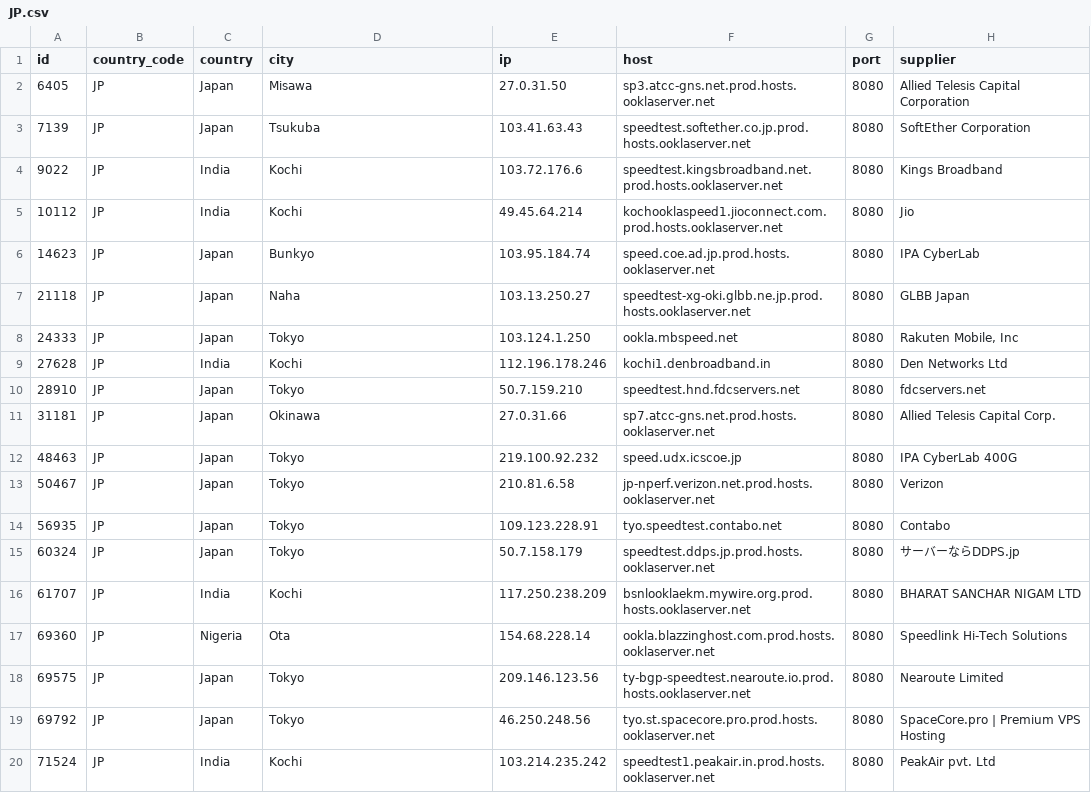
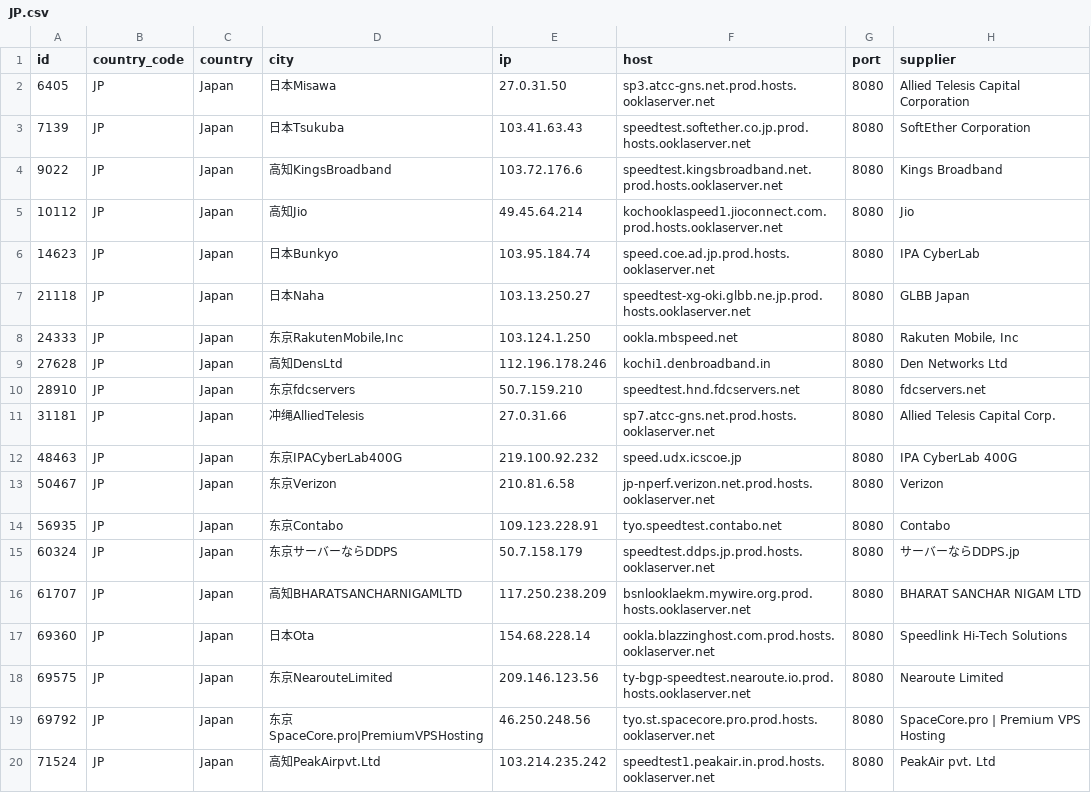
Before and after one commit to spiritLHLS/speedtest.net-CN-ID, a CSV file: JP.csv, drawn as a sheet.

```diff
--- a/JP.csv
+++ b/JP.csv
@@ -1,20 +1,20 @@
 id,country_code,country,city,ip,host,port,supplier
-6405,JP,Japan,Misawa,27.0.31.50,sp3.atcc-gns.net.prod.hosts.ooklaserver.net,8080,Allied Telesis Capital Corporation
-7139,JP,Japan,Tsukuba,103.41.63.43,speedtest.softether.co.jp.prod.hosts.ooklaserver.net,8080,SoftEther Corporation
-9022,JP,India,Kochi,103.72.176.6,speedtest.kingsbroadband.net.prod.hosts.ooklaserver.net,8080,Kings Broadband
-10112,JP,India,Kochi,49.45.64.214,kochooklaspeed1.jioconnect.com.prod.hosts.ooklaserver.net,8080,Jio
-14623,JP,Japan,Bunkyo,103.95.184.74,speed.coe.ad.jp.prod.hosts.ooklaserver.net,8080,IPA CyberLab
-21118,JP,Japan,Naha,103.13.250.27,speedtest-xg-oki.glbb.ne.jp.prod.hosts.ooklaserver.net,8080,GLBB Japan
-24333,JP,Japan,Tokyo,103.124.1.250,ookla.mbspeed.net,8080,"Rakuten Mobile, Inc"
-27628,JP,India,Kochi,112.196.178.246,kochi1.denbroadband.in,8080,Den Networks Ltd
-28910,JP,Japan,Tokyo,50.7.159.210,speedtest.hnd.fdcservers.net,8080,fdcservers.net
-31181,JP,Japan,Okinawa,27.0.31.66,sp7.atcc-gns.net.prod.hosts.ooklaserver.net,8080,Allied Telesis Capital Corp.
-48463,JP,Japan,Tokyo,219.100.92.232,speed.udx.icscoe.jp,8080,IPA CyberLab 400G
-50467,JP,Japan,Tokyo,210.81.6.58,jp-nperf.verizon.net.prod.hosts.ooklaserver.net,8080,Verizon
-56935,JP,Japan,Tokyo,109.123.228.91,tyo.speedtest.contabo.net,8080,Contabo
-60324,JP,Japan,Tokyo,50.7.158.179,speedtest.ddps.jp.prod.hosts.ooklaserver.net,8080,サーバーならDDPS.jp
-61707,JP,India,Kochi,117.250.238.209,bsnlooklaekm.mywire.org.prod.hosts.ooklaserver.net,8080,BHARAT SANCHAR NIGAM LTD
-69360,JP,Nigeria,Ota,154.68.228.14,ookla.blazzinghost.com.prod.hosts.ooklaserver.net,8080,Speedlink Hi-Tech Solutions
-69575,JP,Japan,Tokyo,209.146.123.56,ty-bgp-speedtest.nearoute.io.prod.hosts.ooklaserver.net,8080,Nearoute Limited
-69792,JP,Japan,Tokyo,46.250.248.56,tyo.st.spacecore.pro.prod.hosts.ooklaserver.net,8080,SpaceCore.pro | Premium VPS Hosting
-71524,JP,India,Kochi,103.214.235.242,speedtest1.peakair.in.prod.hosts.ooklaserver.net,8080,PeakAir pvt. Ltd
+6405,JP,Japan,日本Misawa,27.0.31.50,sp3.atcc-gns.net.prod.hosts.ooklaserver.net,8080,Allied Telesis Capital Corporation
+7139,JP,Japan,日本Tsukuba,103.41.63.43,speedtest.softether.co.jp.prod.hosts.ooklaserver.net,8080,SoftEther Corporation
+9022,JP,Japan,高知KingsBroadband,103.72.176.6,speedtest.kingsbroadband.net.prod.hosts.ooklaserver.net,8080,Kings Broadband
+10112,JP,Japan,高知Jio,49.45.64.214,kochooklaspeed1.jioconnect.com.prod.hosts.ooklaserver.net,8080,Jio
+14623,JP,Japan,日本Bunkyo,103.95.184.74,speed.coe.ad.jp.prod.hosts.ooklaserver.net,8080,IPA CyberLab
+21118,JP,Japan,日本Naha,103.13.250.27,speedtest-xg-oki.glbb.ne.jp.prod.hosts.ooklaserver.net,8080,GLBB Japan
+24333,JP,Japan,"东京RakutenMobile,Inc",103.124.1.250,ookla.mbspeed.net,8080,"Rakuten Mobile, Inc"
+27628,JP,Japan,高知DensLtd,112.196.178.246,kochi1.denbroadband.in,8080,Den Networks Ltd
+28910,JP,Japan,东京fdcservers,50.7.159.210,speedtest.hnd.fdcservers.net,8080,fdcservers.net
+31181,JP,Japan,冲绳AlliedTelesis,27.0.31.66,sp7.atcc-gns.net.prod.hosts.ooklaserver.net,8080,Allied Telesis Capital Corp.
+48463,JP,Japan,东京IPACyberLab400G,219.100.92.232,speed.udx.icscoe.jp,8080,IPA CyberLab 400G
+50467,JP,Japan,东京Verizon,210.81.6.58,jp-nperf.verizon.net.prod.hosts.ooklaserver.net,8080,Verizon
+56935,JP,Japan,东京Contabo,109.123.228.91,tyo.speedtest.contabo.net,8080,Contabo
+60324,JP,Japan,东京サーバーならDDPS,50.7.158.179,speedtest.ddps.jp.prod.hosts.ooklaserver.net,8080,サーバーならDDPS.jp
+61707,JP,Japan,高知BHARATSANCHARNIGAMLTD,117.250.238.209,bsnlooklaekm.mywire.org.prod.hosts.ooklaserver.net,8080,BHARAT SANCHAR NIGAM LTD
+69360,JP,Japan,日本Ota,154.68.228.14,ookla.blazzinghost.com.prod.hosts.ooklaserver.net,8080,Speedlink Hi-Tech Solutions
+69575,JP,Japan,东京NearouteLimited,209.146.123.56,ty-bgp-speedtest.nearoute.io.prod.hosts.ooklaserver.net,8080,Nearoute Limited
+69792,JP,Japan,东京SpaceCore.pro|PremiumVPSHosting,46.250.248.56,tyo.st.spacecore.pro.prod.hosts.ooklaserver.net,8080,SpaceCore.pro | Premium VPS Hosting
+71524,JP,Japan,高知PeakAirpvt.Ltd,103.214.235.242,speedtest1.peakair.in.prod.hosts.ooklaserver.net,8080,PeakAir pvt. Ltd
```
Also changed, not shown: ls_sg_hk_jp.csv, 3 other files.
